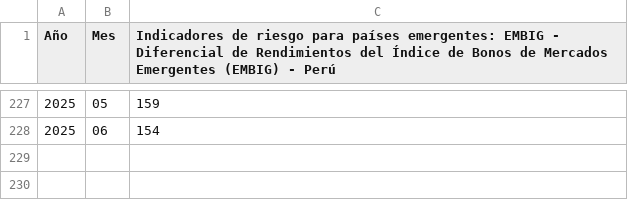
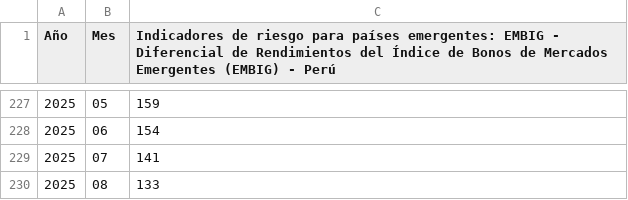
Before and after one commit to DiogoFabricioAG/CO2-Grupo-4, a CSV file: PARCIAL/bcrp_bonos.csv, drawn as a sheet; only a part is shown, gaps mark what is left out; the diff names each change by its address in the sheet, - before the commit and + after, or states it on an @@ line.

```diff
--- a/PARCIAL/bcrp_bonos.csv
+++ b/PARCIAL/bcrp_bonos.csv
+row 229: 2025 | 07 | 141
+row 230: 2025 | 08 | 133
```
